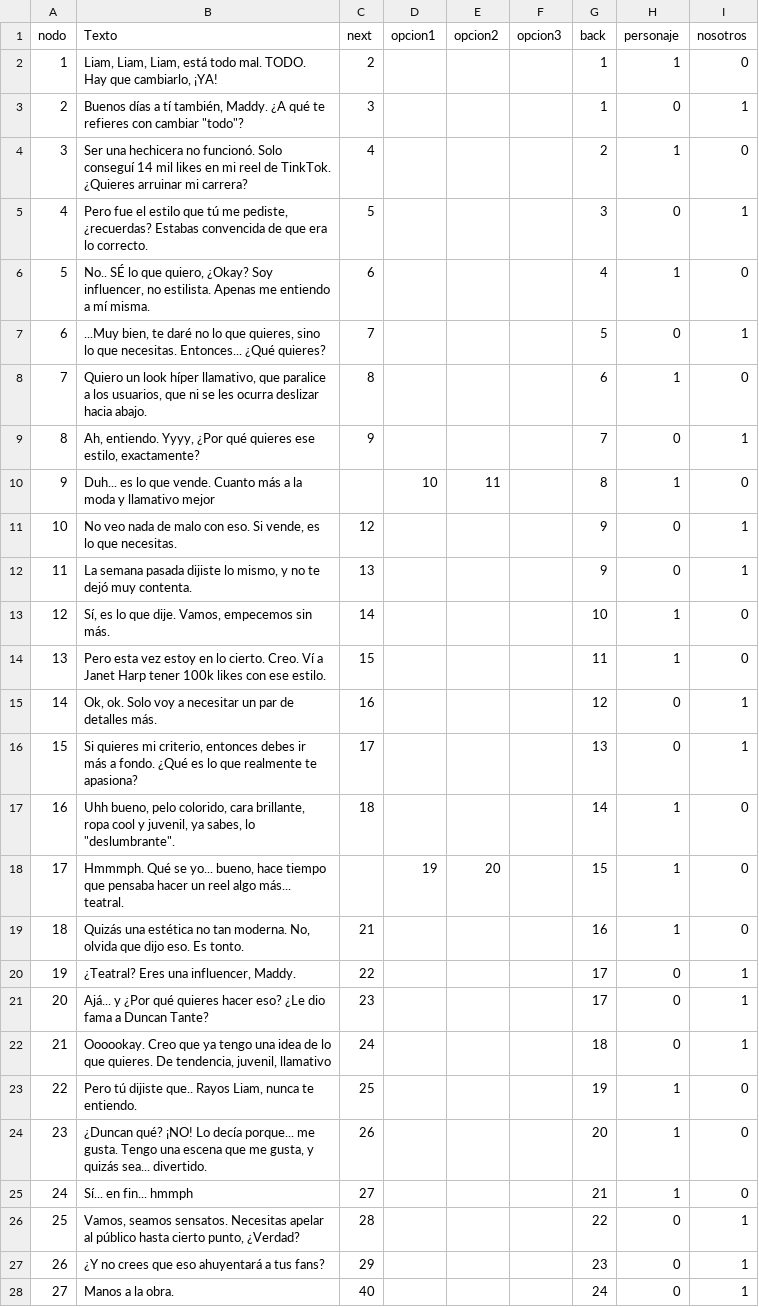
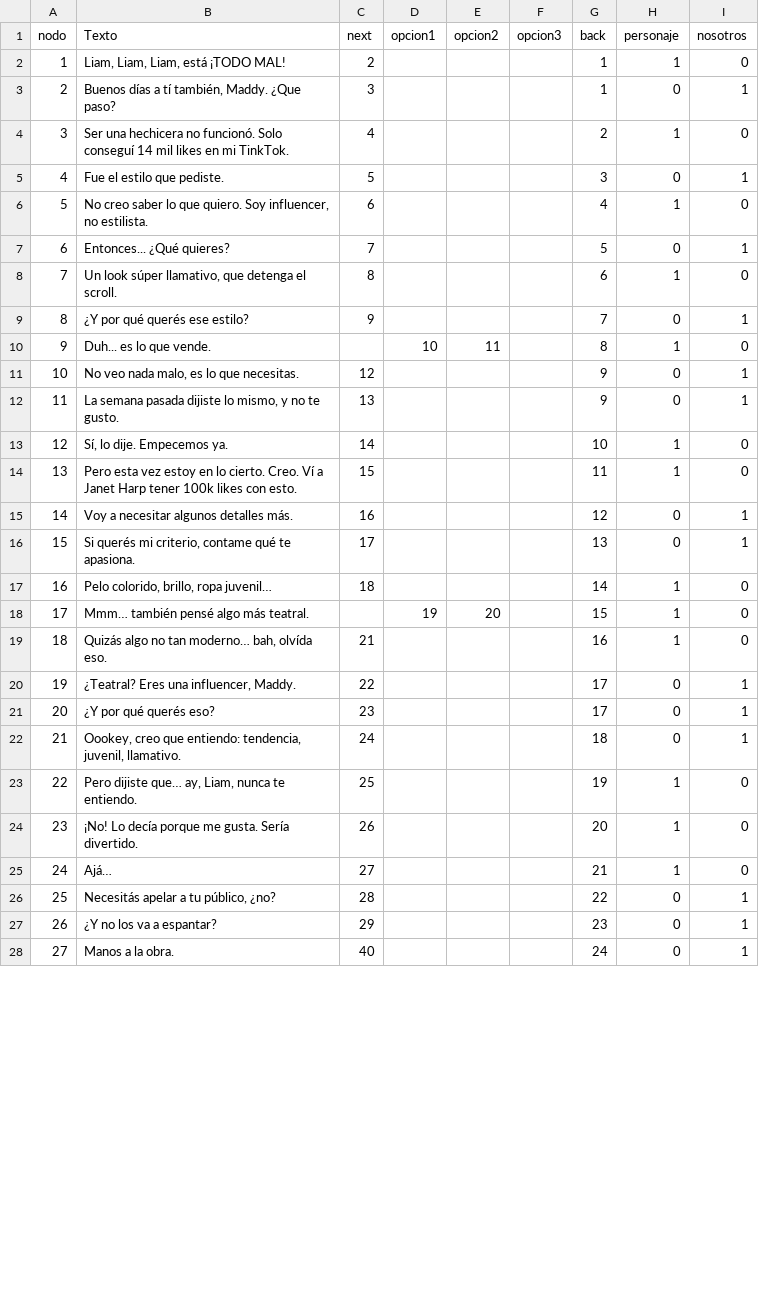
Before and after one commit to ero333/GoldenBeauty, a CSV file: Assets/excels/Dirada excel.csv, drawn as a sheet; only a part is shown; the diff covers the shown part only.

```diff
--- a/Assets/excels/Dirada excel.csv
+++ b/Assets/excels/Dirada excel.csv
@@ -1,28 +1,28 @@
 nodo,Texto,next,opcion1,opcion2,opcion3,back,personaje,nosotros
-1,"Liam, Liam, Liam, está todo mal. TODO. Hay que cambiarlo, ¡YA!",2,,,,1,1,0
-2,"Buenos días a tí también, Maddy. ¿A qué te refieres con cambiar ""todo""?",3,,,,1,0,1
-3,Ser una hechicera no funcionó. Solo conseguí 14 mil likes en mi reel de TinkTok. ¿Quieres arruinar mi carrera?,4,,,,2,1,0
-4,"Pero fue el estilo que tú me pediste, ¿recuerdas? Estabas convencida de que era lo correcto.",5,,,,3,0,1
-5,"No.. SÉ lo que quiero, ¿Okay? Soy influencer, no estilista. Apenas me entiendo a mí misma.",6,,,,4,1,0
-6,"...Muy bien, te daré no lo que quieres, sino lo que necesitas. Entonces... ¿Qué quieres?",7,,,,5,0,1
-7,"Quiero un look híper llamativo, que paralice a los usuarios, que ni se les ocurra deslizar hacia abajo.",8,,,,6,1,0
-8,"Ah, entiendo. Yyyy, ¿Por qué quieres ese estilo, exactamente?",9,,,,7,0,1
-9,Duh... es lo que vende. Cuanto más a la moda y llamativo mejor,,10,11,,8,1,0
-10,"No veo nada de malo con eso. Si vende, es lo que necesitas.",12,,,,9,0,1
-11,"La semana pasada dijiste lo mismo, y no te dejó muy contenta.",13,,,,9,0,1
-12,"Sí, es lo que dije. Vamos, empecemos sin más.",14,,,,10,1,0
-13,Pero esta vez estoy en lo cierto. Creo. Ví a Janet Harp tener 100k likes con ese estilo.,15,,,,11,1,0
-14,"Ok, ok. Solo voy a necesitar un par de detalles más.",16,,,,12,0,1
-15,"Si quieres mi criterio, entonces debes ir más a fondo. ¿Qué es lo que realmente te apasiona?",17,,,,13,0,1
-16,"Uhh bueno, pelo colorido, cara brillante, ropa cool y juvenil, ya sabes, lo ""deslumbrante"".",18,,,,14,1,0
-17,"Hmmmph. Qué se yo... bueno, hace tiempo que pensaba hacer un reel algo más... teatral.",,19,20,,15,1,0
-18,"Quizás una estética no tan moderna. No, olvida que dijo eso. Es tonto.",21,,,,16,1,0
+1,"Liam, Liam, Liam, está ¡TODO MAL!",2,,,,1,1,0
+2,"Buenos días a tí también, Maddy. ¿Que paso?",3,,,,1,0,1
+3,Ser una hechicera no funcionó. Solo conseguí 14 mil likes en mi TinkTok.,4,,,,2,1,0
+4,Fue el estilo que pediste.,5,,,,3,0,1
+5,"No creo saber lo que quiero. Soy influencer, no estilista.",6,,,,4,1,0
+6,Entonces... ¿Qué quieres?,7,,,,5,0,1
+7,"Un look súper llamativo, que detenga el scroll.",8,,,,6,1,0
+8,¿Y por qué querés ese estilo?,9,,,,7,0,1
+9,Duh... es lo que vende.,,10,11,,8,1,0
+10,"No veo nada malo, es lo que necesitas.",12,,,,9,0,1
+11,"La semana pasada dijiste lo mismo, y no te gusto.",13,,,,9,0,1
+12,"Sí, lo dije. Empecemos ya.",14,,,,10,1,0
+13,Pero esta vez estoy en lo cierto. Creo. Ví a Janet Harp tener 100k likes con esto.,15,,,,11,1,0
+14,Voy a necesitar algunos detalles más.,16,,,,12,0,1
+15,"Si querés mi criterio, contame qué te apasiona.",17,,,,13,0,1
+16,"Pelo colorido, brillo, ropa juvenil…",18,,,,14,1,0
+17,Mmm… también pensé algo más teatral.,,19,20,,15,1,0
+18,"Quizás algo no tan moderno… bah, olvída eso.",21,,,,16,1,0
 19,"¿Teatral? Eres una influencer, Maddy.",22,,,,17,0,1
-20,Ajá... y ¿Por qué quieres hacer eso? ¿Le dio fama a Duncan Tante?,23,,,,17,0,1
-21,"Oooookay. Creo que ya tengo una idea de lo que quieres. De tendencia, juvenil, llamativo",24,,,,18,0,1
-22,"Pero tú dijiste que.. Rayos Liam, nunca te entiendo.",25,,,,19,1,0
-23,"¿Duncan qué? ¡NO! Lo decía porque... me gusta. Tengo una escena que me gusta, y quizás sea... divertido.",26,,,,20,1,0
-24,Sí... en fin... hmmph,27,,,,21,1,0
-25,"Vamos, seamos sensatos. Necesitas apelar al público hasta cierto punto, ¿Verdad?",28,,,,22,0,1
-26,¿Y no crees que eso ahuyentará a tus fans?,29,,,,23,0,1
+20,¿Y por qué querés eso?,23,,,,17,0,1
+21,"Oookey, creo que entiendo: tendencia, juvenil, llamativo.",24,,,,18,0,1
+22,"Pero dijiste que… ay, Liam, nunca te entiendo.",25,,,,19,1,0
+23,¡No! Lo decía porque me gusta. Sería divertido.,26,,,,20,1,0
+24,Ajá…,27,,,,21,1,0
+25,"Necesitás apelar a tu público, ¿no?",28,,,,22,0,1
+26,¿Y no los va a espantar?,29,,,,23,0,1
 27,Manos a la obra.,40,,,,24,0,1
```
Also changed, not shown: 10 edited cells elsewhere in this file, Assets/excels/esq excel.csv, 12 other files.
